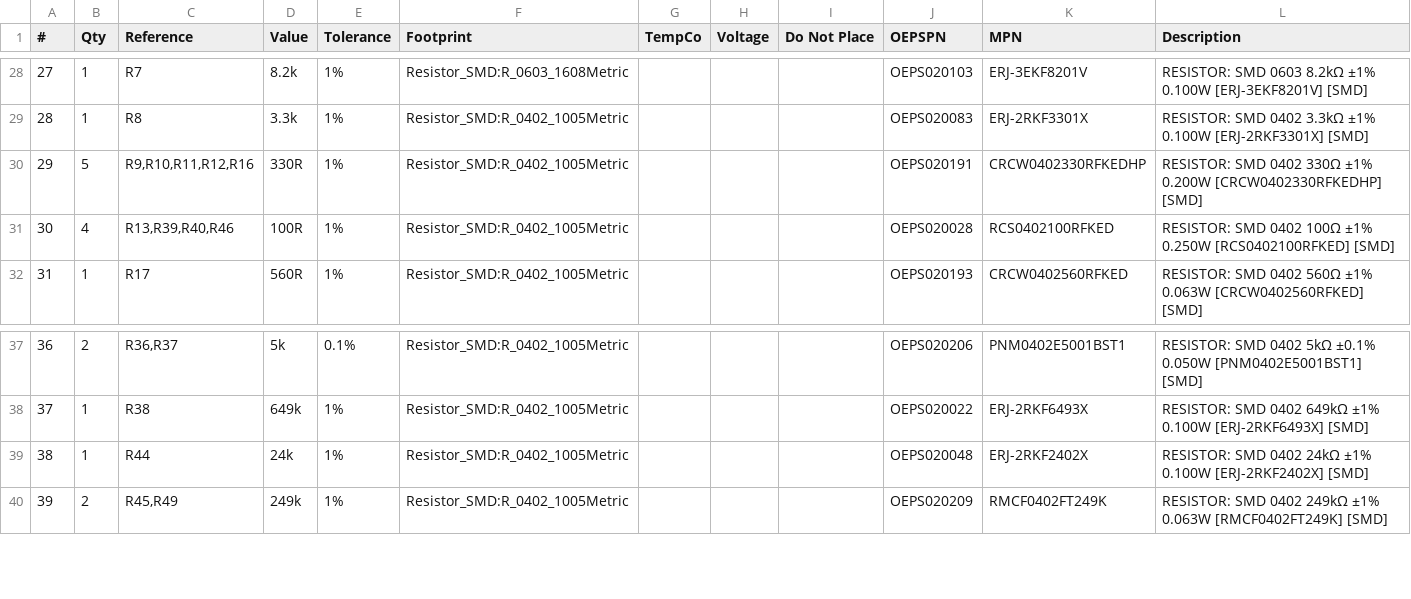
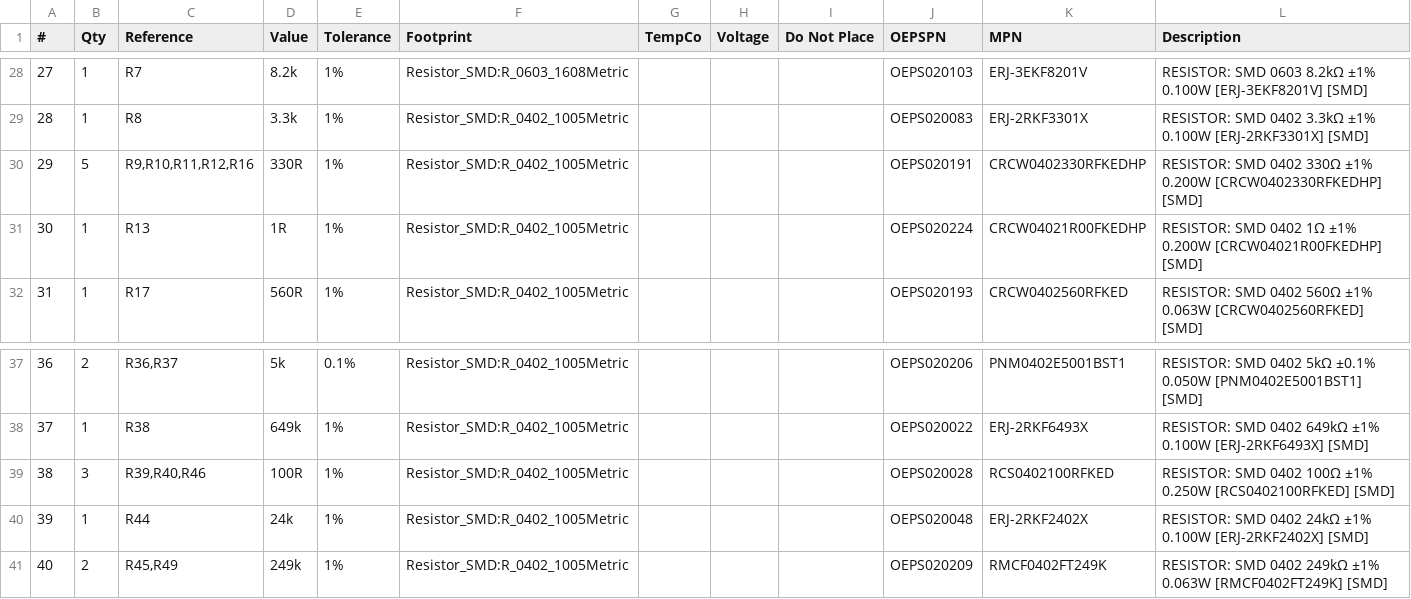
Before and after one commit to oeps-tech/FED3-tester, a CSV file: PCB/tester/manufacturing/bom/FED3 tester BOM.csv, drawn as a sheet; only a part is shown, gaps mark what is left out; removed rows and columns are numbered as before the commit, all else as after; the diff names each change by its address in the sheet, - before the commit and + after, or states it on an @@ line.

```diff
--- a/PCB/tester/manufacturing/bom/FED3 tester BOM.csv
+++ b/PCB/tester/manufacturing/bom/FED3 tester BOM.csv
-row 31: 30 | 4 | R13,R39,R40,R46 | 100R | 1% | Resistor_SMD:R_0402_1005Metric |  |  |  | OEPS020028 | RCS0402100RFKED | RESISTOR: SMD 0402 100Ω ±1% 0.250W [RCS0402100RFKED] [SMD]
+row 31: 30 | 1 | R13 | 1R | 1% | Resistor_SMD:R_0402_1005Metric |  |  |  | OEPS020224 | CRCW04021R00FKEDHP | RESISTOR: SMD 0402 1Ω ±1% 0.200W [CRCW04021R00FKEDHP] [SMD]
+row 39: 38 | 3 | R39,R40,R46 | 100R | 1% | Resistor_SMD:R_0402_1005Metric |  |  |  | OEPS020028 | RCS0402100RFKED | RESISTOR: SMD 0402 100Ω ±1% 0.250W [RCS0402100RFKED] [SMD]
@@ column A (#) renumbered from row 40 down @@
```
Also changed, not shown: 2 other files.
